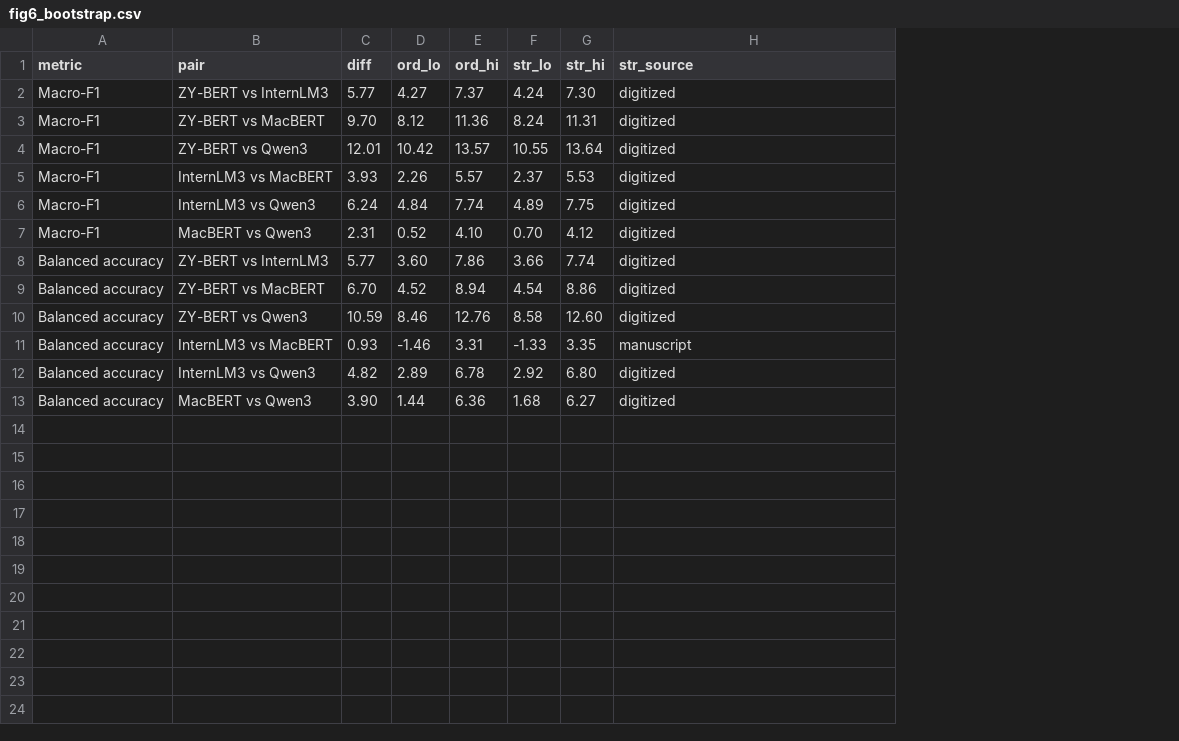
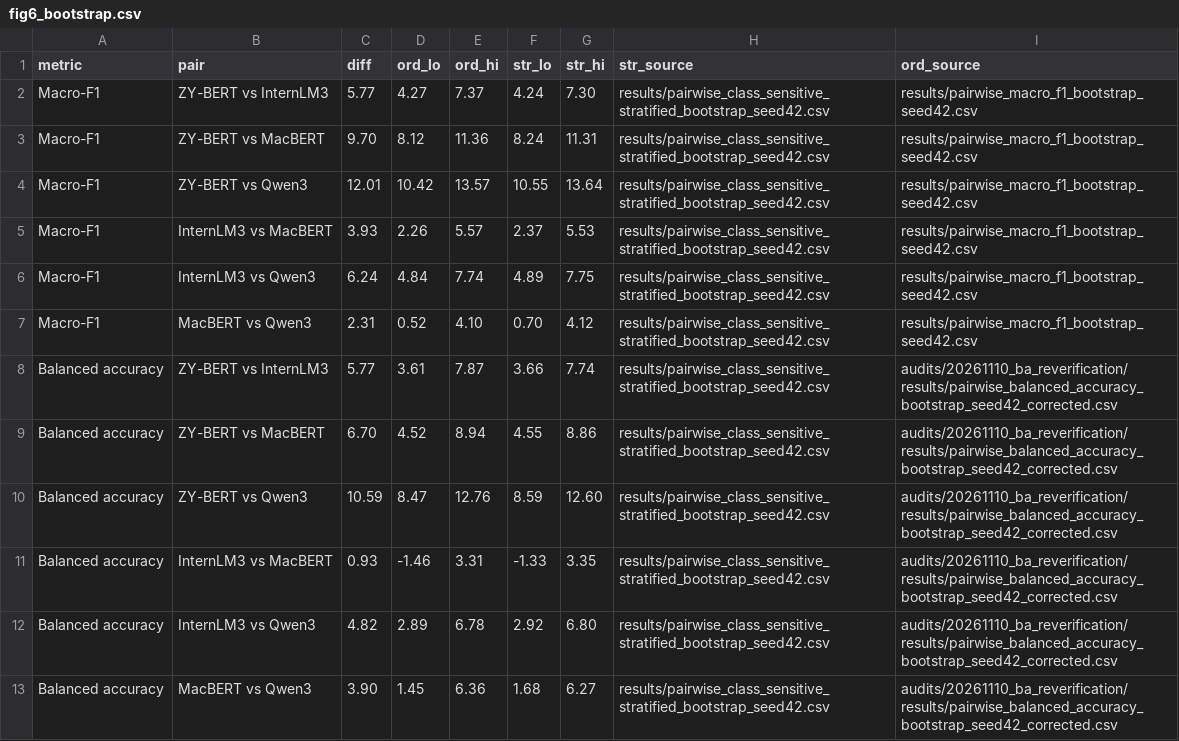
Before and after one commit to Zhuyuyangyy/TCM-SD42-Public-Reproducibility, a CSV file: figures_py/source_data/fig6_bootstrap.csv, drawn as a sheet; the diff names each change by its address in the sheet, - before the commit and + after, or states it on an @@ line.

Commit message:
Synchronize final audited source tables, figures, precision metadata, and documentation warnings

```diff
--- a/figures_py/source_data/fig6_bootstrap.csv
+++ b/figures_py/source_data/fig6_bootstrap.csv
+column I (ord_source), rows 2-13: results/pairwise_macro_f1_bootstrap_seed42.csv | results/pairwise_macro_f1_bootstrap_seed42.csv | results/pairwise_macro_f1_bootstrap_seed42.csv | results/pairwise_macro_f1_bootstrap_seed42.csv | results/pairwise_macro_f1_bootstrap_seed42.csv | results/pairwise_macro_f1_bootstrap_seed42.csv | audits/20261110_ba_reverification/results/pairwise_balanced_accuracy_bootstrap_seed42_corrected.csv | audits/20261110_ba_reverification/results/pairwise_balanced_accuracy_bootstrap_seed42_corrected.csv | audits/20261110_ba_reverification/results/pairwise_balanced_accuracy_bootstrap_seed42_corrected.csv | audits/20261110_ba_reverification/results/pairwise_balanced_accuracy_bootstrap_seed42_corrected.csv | audits/20261110_ba_reverification/results/pairwise_balanced_accuracy_bootstrap_seed42_corrected.csv | audits/20261110_ba_reverification/results/pairwise_balanced_accuracy_bootstrap_seed42_corrected.csv
-H2:H10 (str_source): digitized
+H2:H10 (str_source): results/pairwise_class_sensitive_stratified_bootstrap_seed42.csv
-D8 (ord_lo): 3.60
+D8 (ord_lo): 3.61
-E8 (ord_hi): 7.86
+E8 (ord_hi): 7.87
-F9 (str_lo): 4.54
+F9 (str_lo): 4.55
-D10 (ord_lo): 8.46
+D10 (ord_lo): 8.47
-F10 (str_lo): 8.58
+F10 (str_lo): 8.59
-H11 (str_source): manuscript
+H11 (str_source): results/pairwise_class_sensitive_stratified_bootstrap_seed42.csv
-H12:H13 (str_source): digitized
+H12:H13 (str_source): results/pairwise_class_sensitive_stratified_bootstrap_seed42.csv
-D13 (ord_lo): 1.44
+D13 (ord_lo): 1.45
```
Also changed, not shown: figures_py/source_data/fig5_pairs.csv, figures_py/source_data/fig6_dedup.csv, 39 other files.
